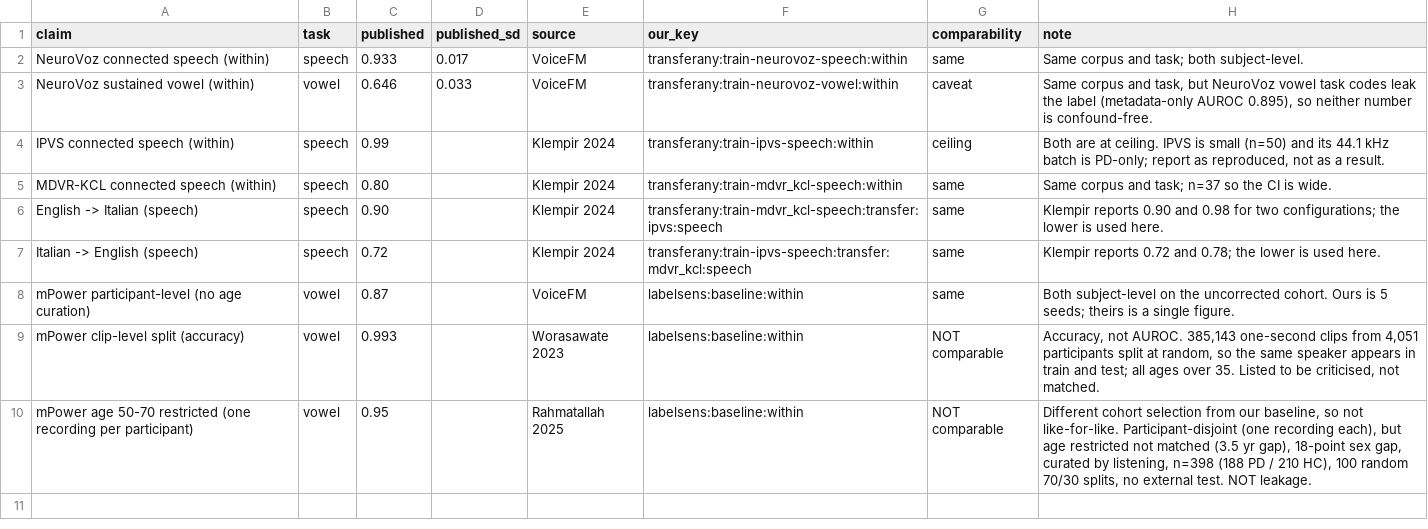
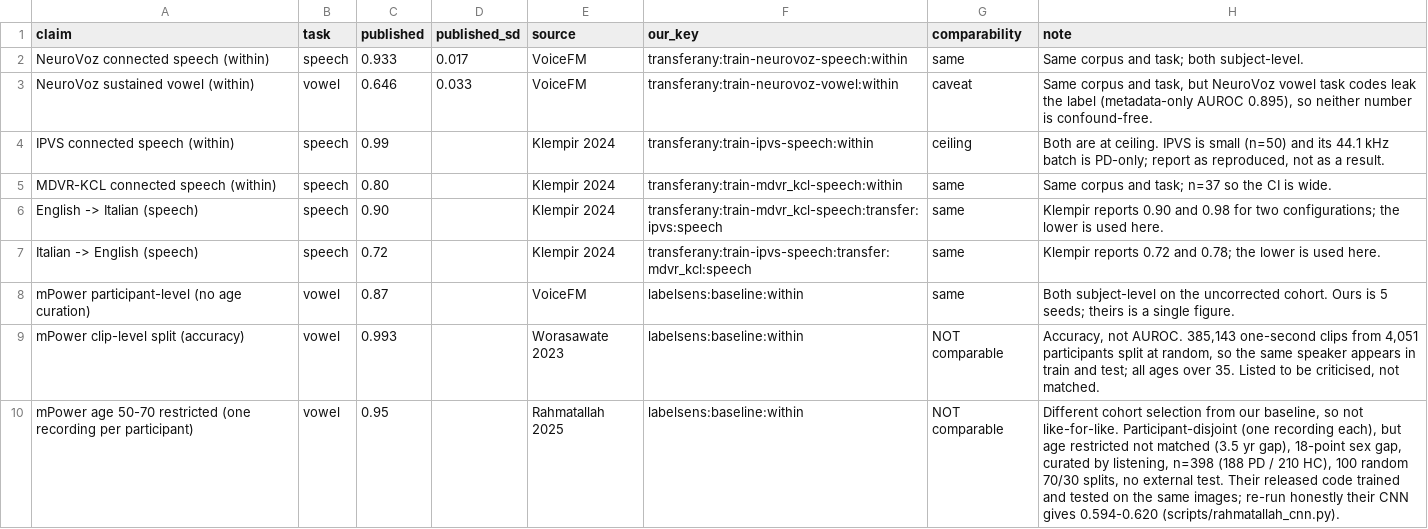
Before and after one commit to uaday/crosslingual-pd-voice, a CSV file: references/published_results.csv, drawn as a sheet.

Commit message:
Re-implement Rahmatallah et al.'s CNN: their mPower 0.95 needs train = test
scripts/rahmatallah_cnn.py re-runs their pipeline from their public code
(github.com/uams-tri/PD-Voice) on the 366 of their 398 Table S1 recordings
held locally. It follows their R mel-spectrogram code and their InceptionV3
notebook, running on Keras 3 with the torch backend.

The notebook released with the paper never passes subset= to either Keras
generator, so the head is trained on every image and scored on the same
images, and its AUC comes from hard labels. The October 2024 version from
before submission has the same code. Over 100 runs each:

  their released code (train = test, hard-label AUC)   0.956 (paper ~0.95)
  same leak, AUC from probabilities                    0.993
  their corrected code (Sept 2026)                     0.594
  100 random participant-disjoint 70/30 splits         0.620
    age + sex alone on the same splits                 0.679
  age+sex-matched cohort                               0.578

Their 2023 paper, built on the same pipeline, has an Author Correction
(0.97 to 0.83). The 2025 paper has none yet. Chapter 3 now reports this,
and the paper, the correction and the repository are in the bibliography.

The V1 notebook's sigmoid output with categorical cross-entropy saturates
both outputs at 1.0 under Keras 3, so softmax is used, as the paper's
Methods state. The script needs keras>=3.6 with ml-dtypes<0.5. ml-dtypes
0.6 pulls numpy 2.x, which breaks the numpy<2 pin.

```diff
--- a/references/published_results.csv
+++ b/references/published_results.csv
@@ -9,2 +9,2 @@ mPower participant-level (no age curation),vowel,0.87,,VoiceFM,labelsens:baselin
 mPower clip-level split (accuracy),vowel,0.993,,Worasawate 2023,labelsens:baseline:within,NOT comparable,"Accuracy, not AUROC. 385,143 one-second clips from 4,051 participants split at random, so the same speaker appears in train and test; all ages over 35. Listed to be criticised, not matched."
-mPower age 50-70 restricted (one recording per participant),vowel,0.95,,Rahmatallah 2025,labelsens:baseline:within,NOT comparable,"Different cohort selection from our baseline, so not like-for-like. Participant-disjoint (one recording each), but age restricted not matched (3.5 yr gap), 18-point sex gap, curated by listening, n=398 (188 PD / 210 HC), 100 random 70/30 splits, no external test. NOT leakage."
+mPower age 50-70 restricted (one recording per participant),vowel,0.95,,Rahmatallah 2025,labelsens:baseline:within,NOT comparable,"Different cohort selection from our baseline, so not like-for-like. Participant-disjoint (one recording each), but age restricted not matched (3.5 yr gap), 18-point sex gap, curated by listening, n=398 (188 PD / 210 HC), 100 random 70/30 splits, no external test. Their released code trained and tested on the same images; re-run honestly their CNN gives 0.594-0.620 (scripts/rahmatallah_cnn.py)."
```
Also changed, not shown: 2 other files.
